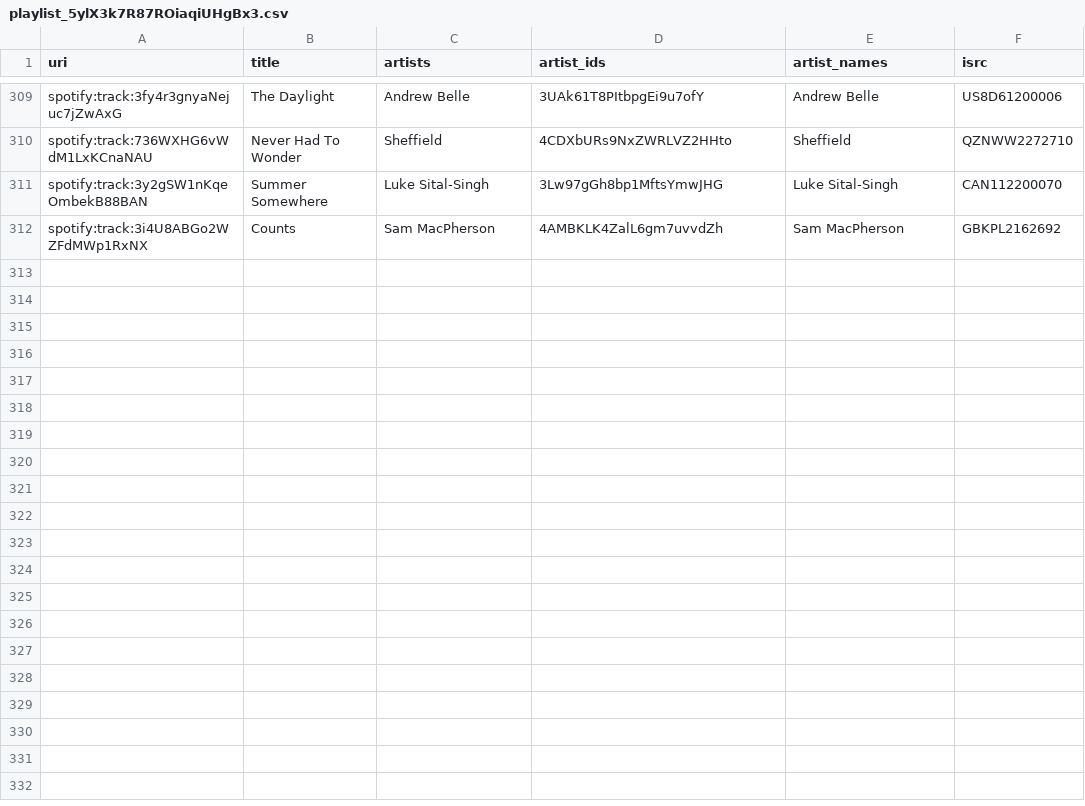
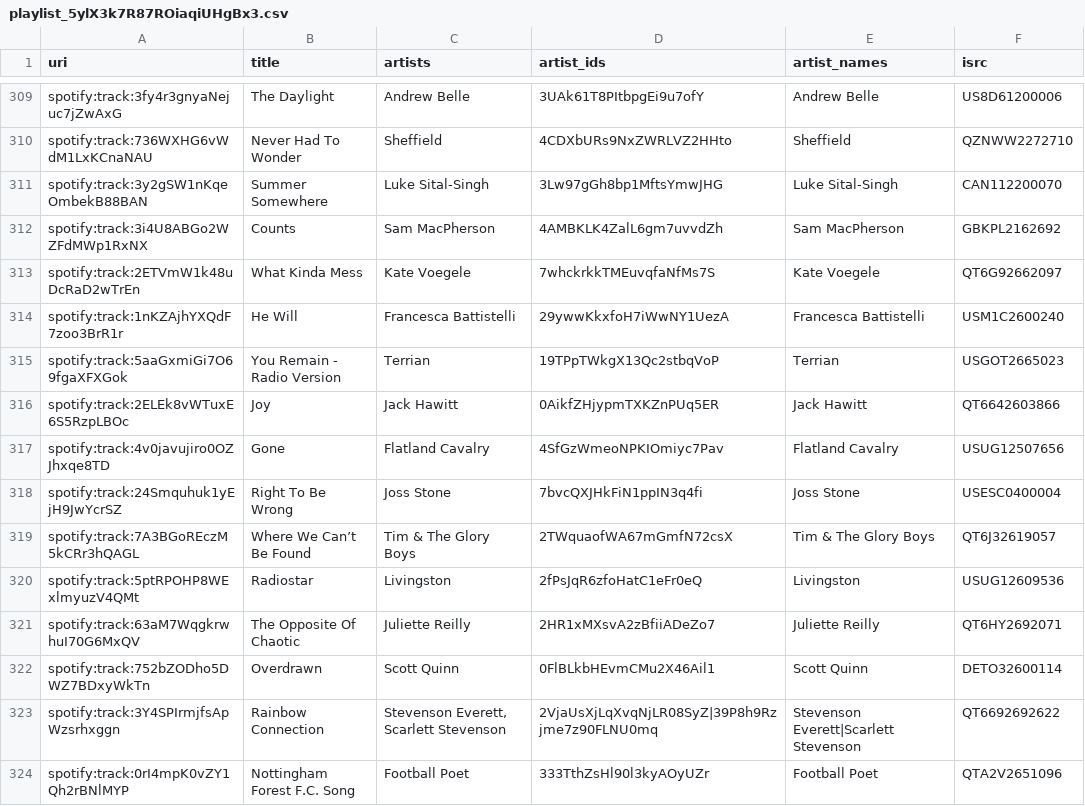
Before and after one commit to lzapffe/new-realeases-playlist, a CSV file: state/playlist_5ylX3k7R87ROiaqiUHgBx3.csv, drawn as a sheet; only a part is shown, gaps mark what is left out.

```diff
--- a/state/playlist_5ylX3k7R87ROiaqiUHgBx3.csv
+++ b/state/playlist_5ylX3k7R87ROiaqiUHgBx3.csv
@@ -312 +312,13 @@
 "spotify:track:3i4U8ABGo2WZFdMWp1RxNX","Counts","Sam MacPherson","4AMBKLK4ZalL6gm7uvvdZh","Sam MacPherson","GBKPL2162692"
+"spotify:track:2ETVmW1k48uDcRaD2wTrEn","What Kinda Mess","Kate Voegele","7whckrkkTMEuvqfaNfMs7S","Kate Voegele","QT6G92662097"
+"spotify:track:1nKZAjhYXQdF7zoo3BrR1r","He Will","Francesca Battistelli","29ywwKkxfoH7iWwNY1UezA","Francesca Battistelli","USM1C2600240"
+"spotify:track:5aaGxmiGi7O69fgaXFXGok","You Remain - Radio Version","Terrian","19TPpTWkgX13Qc2stbqVoP","Terrian","USGOT2665023"
+"spotify:track:2ELEk8vWTuxE6S5RzpLBOc","Joy","Jack Hawitt","0AikfZHjypmTXKZnPUq5ER","Jack Hawitt","QT6642603866"
+"spotify:track:4v0javujiro0OZJhxqe8TD","Gone","Flatland Cavalry","4SfGzWmeoNPKIOmiyc7Pav","Flatland Cavalry","USUG12507656"
+"spotify:track:24Smquhuk1yEjH9JwYcrSZ","Right To Be Wrong","Joss Stone","7bvcQXJHkFiN1ppIN3q4fi","Joss Stone","USESC0400004"
+"spotify:track:7A3BGoREczM5kCRr3hQAGL","Where We Can’t Be Found","Tim & The Glory Boys","2TWquaofWA67mGmfN72csX","Tim & The Glory Boys","QT6J32619057"
+"spotify:track:5ptRPOHP8WExlmyuzV4QMt","Radiostar","Livingston","2fPsJqR6zfoHatC1eFr0eQ","Livingston","USUG12609536"
+"spotify:track:63aM7WqgkrwhuI70G6MxQV","The Opposite Of Chaotic","Juliette Reilly","2HR1xMXsvA2zBfiiADeZo7","Juliette Reilly","QT6HY2692071"
+"spotify:track:752bZODho5DWZ7BDxyWkTn","Overdrawn","Scott Quinn","0FlBLkbHEvmCMu2X46Ail1","Scott Quinn","DETO32600114"
+"spotify:track:3Y4SPIrmjfsApWzsrhxggn","Rainbow Connection","Stevenson Everett, Scarlett Stevenson","2VjaUsXjLqXvqNjLR08SyZ|39P8h9Rzjme7z90FLNU0mq","Stevenson Everett|Scarlett Stevenson","QT6692692622"
+"spotify:track:0rI4mpK0vZY1Qh2rBNlMYP","Nottingham Forest F.C. Song","Football Poet","333TthZsHl90l3kyAOyUZr","Football Poet","QTA2V2651096"
```
Also changed, not shown: state/artists.csv, state/pending_releases.csv, 5 other files.
